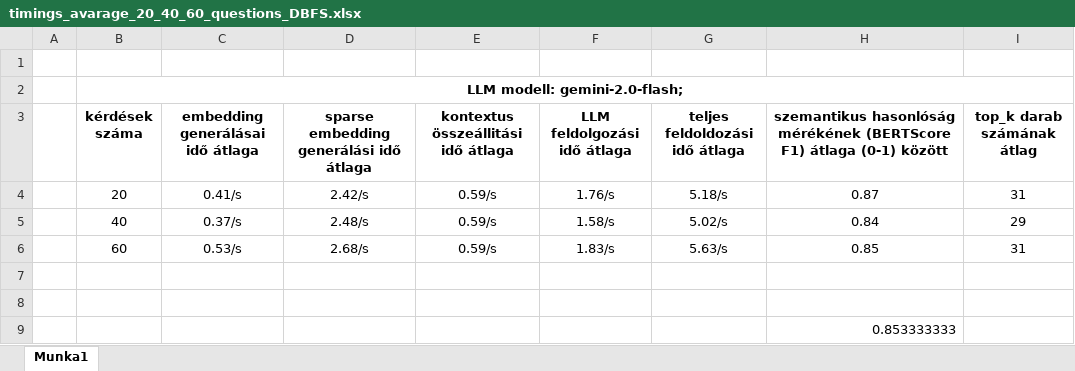
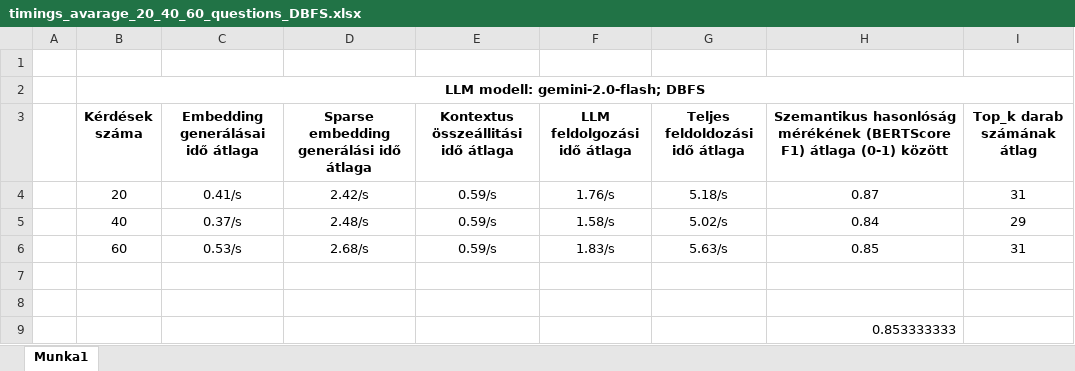
Before and after one commit to kriszta99/flask-chatbot, an Excel workbook: hybrid_searchTesting/timings_avarage_20_40_60_questions_DBFS.xlsx, sheet Munka1, drawn as a sheet; values as stored, in another font and other column widths than the file's, no borders; the diff names each change by its address in the sheet, - before the commit and + after, or states it on an @@ line.

```diff
--- a/hybrid_searchTesting/timings_avarage_20_40_60_questions_DBFS.xlsx (sheet Munka1)
+++ b/hybrid_searchTesting/timings_avarage_20_40_60_questions_DBFS.xlsx (sheet Munka1)
-B2 (Kérdések száma): LLM modell: gemini-2.0-flash;
+B2 (Kérdések száma): LLM modell: gemini-2.0-flash; DBFS
-B3: kérdések száma
+B3: Kérdések száma
-C3: embedding generálásai idő átlaga
+C3: Embedding generálásai idő átlaga
-D3: sparse embedding generálási idő átlaga
+D3: Sparse embedding generálási idő átlaga
-E3: kontextus összeállitási idő átlaga
+E3: Kontextus összeállitási idő átlaga
-G3: teljes feldoldozási idő átlaga
+G3: Teljes feldoldozási idő átlaga
-H3: szemantikus hasonlóság mérékének…
+H3: Szemantikus hasonlóság mérékének…
-I3: top_k darab számának átlag
+I3: Top_k darab számának átlag
```
Also changed, not shown: hybrid_searchTesting/timings_avarage_20_40_60_questions_RRF.xlsx, vectorSearchTesting/timings_60_question_score0_86.xlsx, 3 other files.
